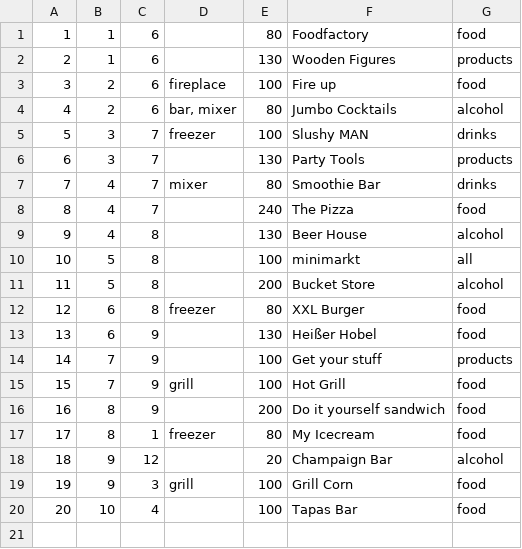
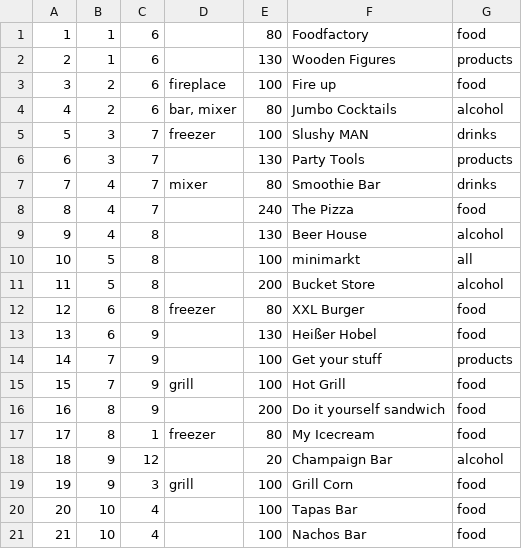
Before and after one commit to ga67vib/DBrocks, a CSV file: CSV/Booth.csv, drawn as a sheet.

```diff
--- a/CSV/Booth.csv
+++ b/CSV/Booth.csv
@@ -20 +20,2 @@
 20;10;4;;100;Tapas Bar;food
+21;10;4;;100;Nachos Bar;food
```
Also changed, not shown: CSV/Person.csv, CSV/Sponsor.csv, 8 other files.
